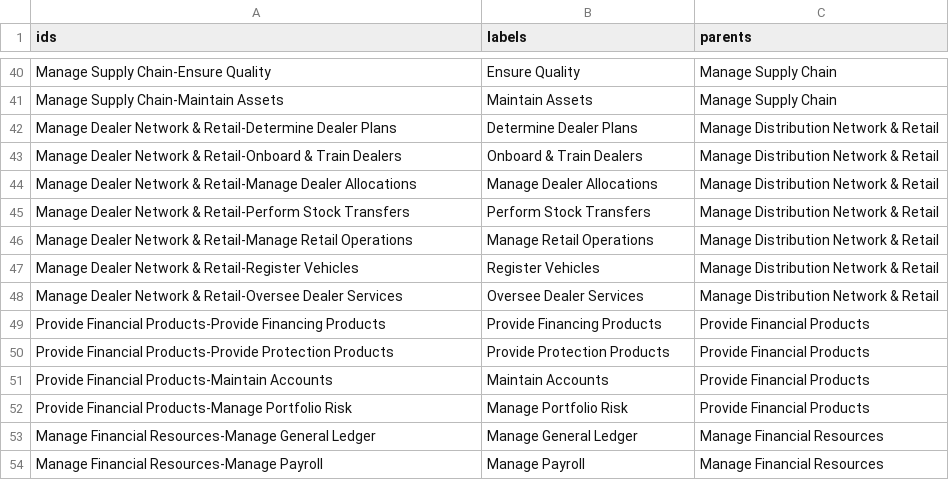
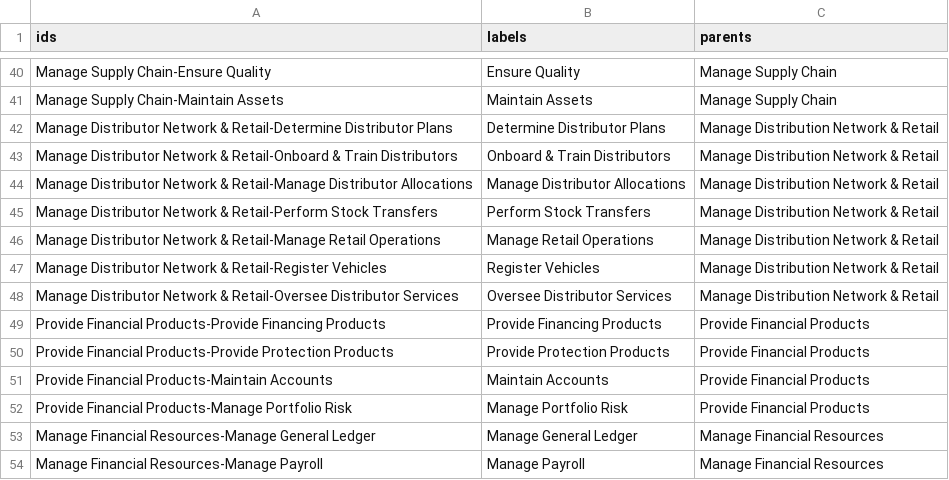
Before and after one commit to datavisualscode/bcmbuilder, a CSV file: data/bcmL1L2L3.csv, drawn as a sheet; only a part is shown, gaps mark what is left out.

```diff
--- a/data/bcmL1L2L3.csv
+++ b/data/bcmL1L2L3.csv
@@ -41,9 +41,9 @@ Manage Supply Chain-Ensure Quality,Ensure Quality,Manage Supply Chain
 Manage Supply Chain-Maintain Assets,Maintain Assets,Manage Supply Chain
-Manage Dealer Network & Retail-Determine Dealer Plans,Determine Dealer Plans,Manage Distribution Network & Retail
-Manage Dealer Network & Retail-Onboard & Train Dealers,Onboard & Train Dealers,Manage Distribution Network & Retail
-Manage Dealer Network & Retail-Manage Dealer Allocations,Manage Dealer Allocations,Manage Distribution Network & Retail
-Manage Dealer Network & Retail-Perform Stock Transfers,Perform Stock Transfers,Manage Distribution Network & Retail
-Manage Dealer Network & Retail-Manage Retail Operations,Manage Retail Operations,Manage Distribution Network & Retail
-Manage Dealer Network & Retail-Register Vehicles,Register Vehicles,Manage Distribution Network & Retail
-Manage Dealer Network & Retail-Oversee Dealer Services,Oversee Dealer Services,Manage Distribution Network & Retail
+Manage Distributor Network & Retail-Determine Distributor Plans,Determine Distributor Plans,Manage Distribution Network & Retail
+Manage Distributor Network & Retail-Onboard & Train Distributors,Onboard & Train Distributors,Manage Distribution Network & Retail
+Manage Distributor Network & Retail-Manage Distributor Allocations,Manage Distributor Allocations,Manage Distribution Network & Retail
+Manage Distributor Network & Retail-Perform Stock Transfers,Perform Stock Transfers,Manage Distribution Network & Retail
+Manage Distributor Network & Retail-Manage Retail Operations,Manage Retail Operations,Manage Distribution Network & Retail
+Manage Distributor Network & Retail-Register Vehicles,Register Vehicles,Manage Distribution Network & Retail
+Manage Distributor Network & Retail-Oversee Distributor Services,Oversee Distributor Services,Manage Distribution Network & Retail
 Provide Financial Products-Provide Financing Products,Provide Financing Products,Provide Financial Products
```
Also changed, not shown: 3 other files.
